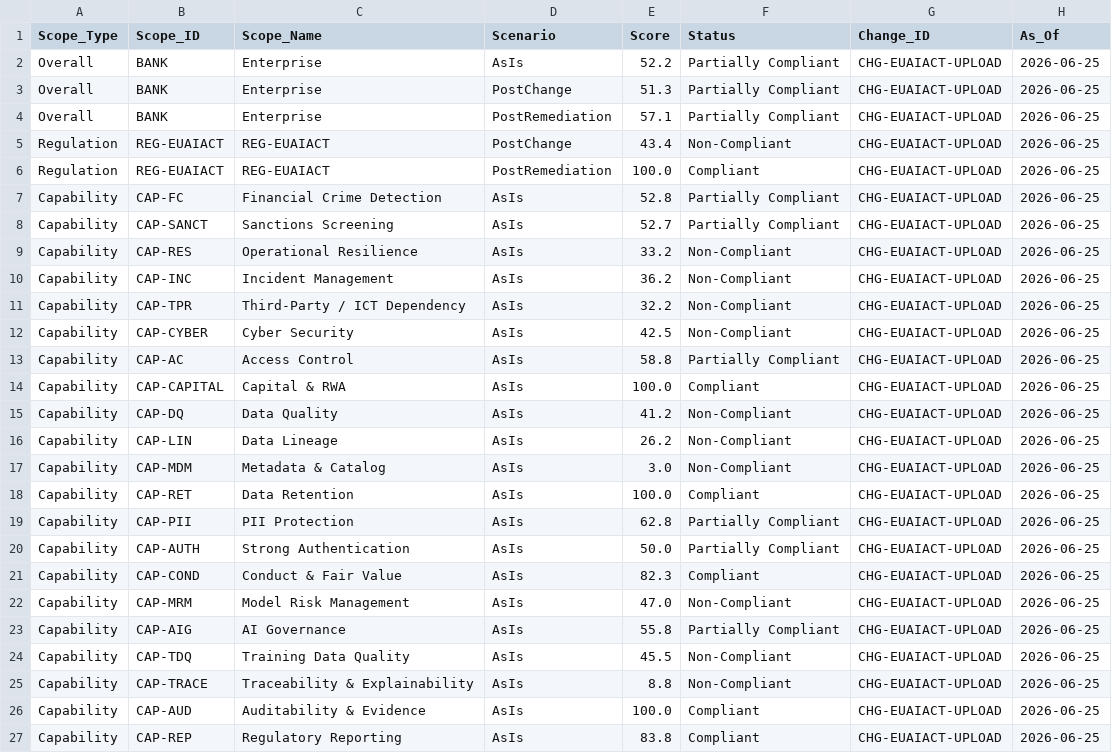
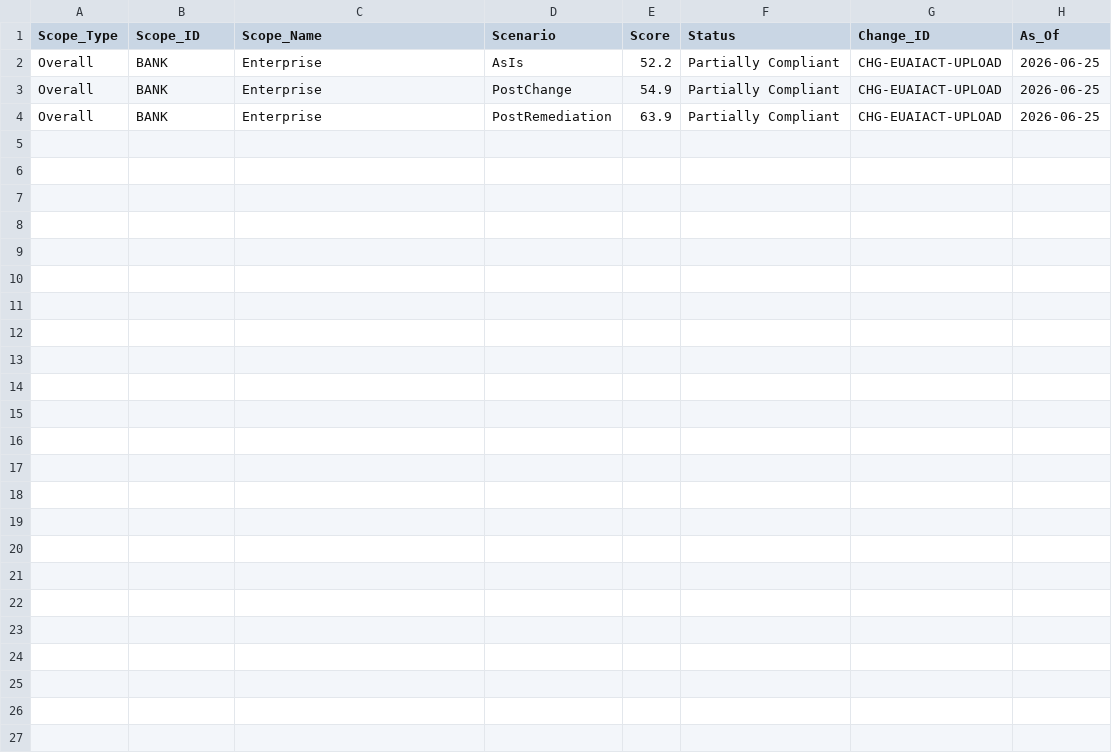
Before and after one commit to alanhkim/BuildForge_Banking_Team_1, a CSV file: output/tables/compliance_scores.csv, drawn as a sheet.

```diff
--- a/output/tables/compliance_scores.csv
+++ b/output/tables/compliance_scores.csv
@@ -2,26 +2,3 @@ Scope_Type,Scope_ID,Scope_Name,Scenario,Score,Status,Change_ID,As_Of
 Overall,BANK,Enterprise,AsIs,52.2,Partially Compliant,CHG-EUAIACT-UPLOAD,2026-06-25
-Overall,BANK,Enterprise,PostChange,51.3,Partially Compliant,CHG-EUAIACT-UPLOAD,2026-06-25
-Overall,BANK,Enterprise,PostRemediation,57.1,Partially Compliant,CHG-EUAIACT-UPLOAD,2026-06-25
-Regulation,REG-EUAIACT,REG-EUAIACT,PostChange,43.4,Non-Compliant,CHG-EUAIACT-UPLOAD,2026-06-25
-Regulation,REG-EUAIACT,REG-EUAIACT,PostRemediation,100.0,Compliant,CHG-EUAIACT-UPLOAD,2026-06-25
-Capability,CAP-FC,Financial Crime Detection,AsIs,52.8,Partially Compliant,CHG-EUAIACT-UPLOAD,2026-06-25
-Capability,CAP-SANCT,Sanctions Screening,AsIs,52.7,Partially Compliant,CHG-EUAIACT-UPLOAD,2026-06-25
-Capability,CAP-RES,Operational Resilience,AsIs,33.2,Non-Compliant,CHG-EUAIACT-UPLOAD,2026-06-25
-Capability,CAP-INC,Incident Management,AsIs,36.2,Non-Compliant,CHG-EUAIACT-UPLOAD,2026-06-25
-Capability,CAP-TPR,Third-Party / ICT Dependency,AsIs,32.2,Non-Compliant,CHG-EUAIACT-UPLOAD,2026-06-25
-Capability,CAP-CYBER,Cyber Security,AsIs,42.5,Non-Compliant,CHG-EUAIACT-UPLOAD,2026-06-25
-Capability,CAP-AC,Access Control,AsIs,58.8,Partially Compliant,CHG-EUAIACT-UPLOAD,2026-06-25
-Capability,CAP-CAPITAL,Capital & RWA,AsIs,100.0,Compliant,CHG-EUAIACT-UPLOAD,2026-06-25
-Capability,CAP-DQ,Data Quality,AsIs,41.2,Non-Compliant,CHG-EUAIACT-UPLOAD,2026-06-25
-Capability,CAP-LIN,Data Lineage,AsIs,26.2,Non-Compliant,CHG-EUAIACT-UPLOAD,2026-06-25
-Capability,CAP-MDM,Metadata & Catalog,AsIs,3.0,Non-Compliant,CHG-EUAIACT-UPLOAD,2026-06-25
-Capability,CAP-RET,Data Retention,AsIs,100.0,Compliant,CHG-EUAIACT-UPLOAD,2026-06-25
-Capability,CAP-PII,PII Protection,AsIs,62.8,Partially Compliant,CHG-EUAIACT-UPLOAD,2026-06-25
-Capability,CAP-AUTH,Strong Authentication,AsIs,50.0,Partially Compliant,CHG-EUAIACT-UPLOAD,2026-06-25
-Capability,CAP-COND,Conduct & Fair Value,AsIs,82.3,Compliant,CHG-EUAIACT-UPLOAD,2026-06-25
-Capability,CAP-MRM,Model Risk Management,AsIs,47.0,Non-Compliant,CHG-EUAIACT-UPLOAD,2026-06-25
-Capability,CAP-AIG,AI Governance,AsIs,55.8,Partially Compliant,CHG-EUAIACT-UPLOAD,2026-06-25
-Capability,CAP-TDQ,Training Data Quality,AsIs,45.5,Non-Compliant,CHG-EUAIACT-UPLOAD,2026-06-25
-Capability,CAP-TRACE,Traceability & Explainability,AsIs,8.8,Non-Compliant,CHG-EUAIACT-UPLOAD,2026-06-25
-Capability,CAP-AUD,Auditability & Evidence,AsIs,100.0,Compliant,CHG-EUAIACT-UPLOAD,2026-06-25
-Capability,CAP-REP,Regulatory Reporting,AsIs,83.8,Compliant,CHG-EUAIACT-UPLOAD,2026-06-25
+Overall,BANK,Enterprise,PostChange,54.9,Partially Compliant,CHG-EUAIACT-UPLOAD,2026-06-25
+Overall,BANK,Enterprise,PostRemediation,63.9,Partially Compliant,CHG-EUAIACT-UPLOAD,2026-06-25
```
Also changed, not shown: output/purview/lineage.csv, output/tables/gaps.csv, 24 other files.
